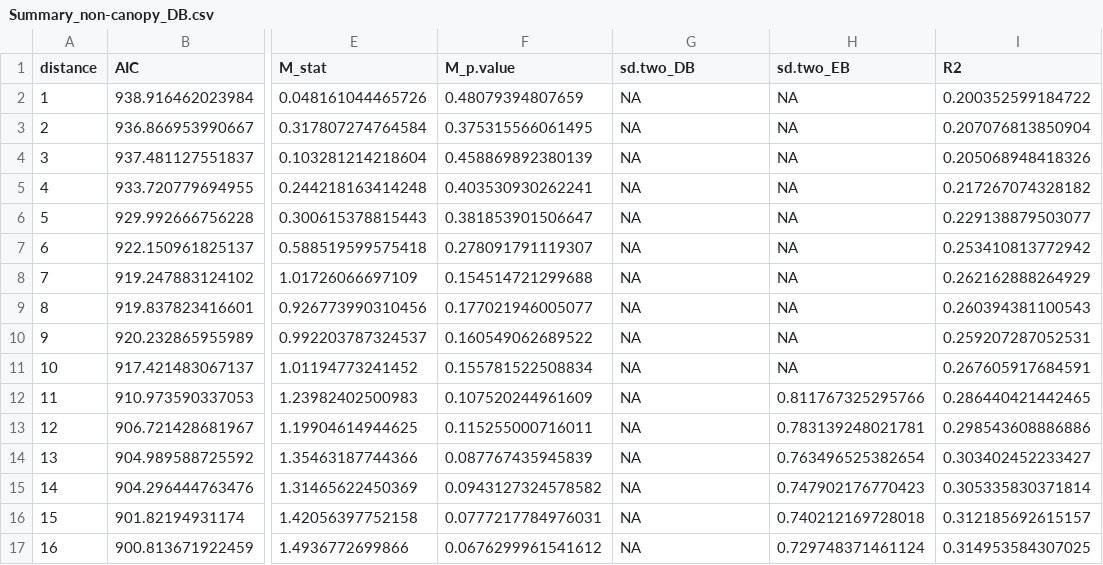
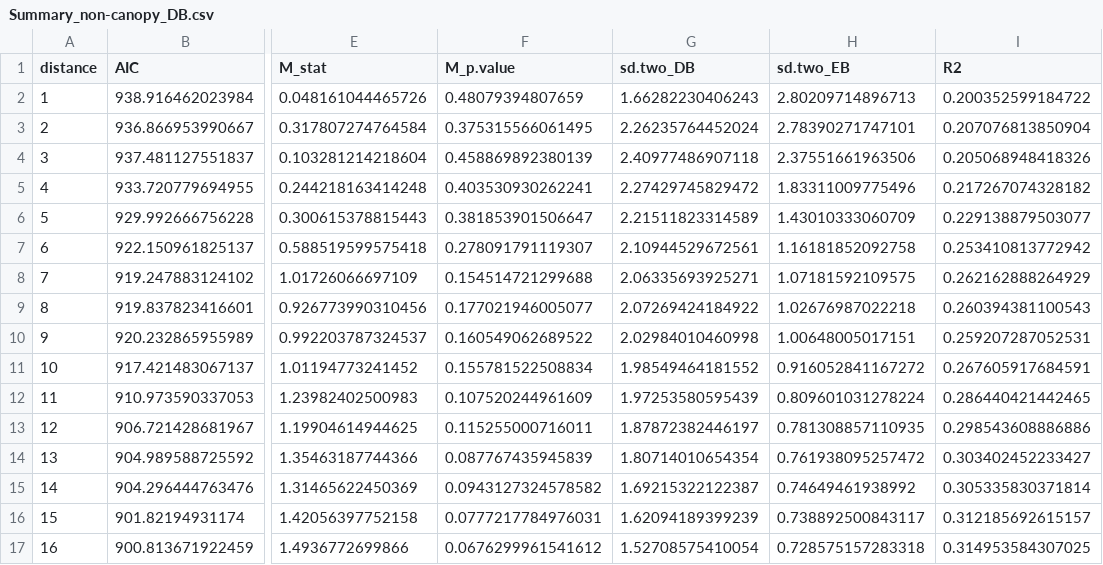
Before and after one commit to torobintef/Growth_Model, a CSV file: result/glmm/Summary_non-canopy_DB.csv, drawn as a sheet; only a part is shown, gaps mark what is left out; the diff covers the shown part only; the diff names each change by its address in the sheet, - before the commit and + after, or states it on an @@ line.

```diff
--- a/result/glmm/Summary_non-canopy_DB.csv
+++ b/result/glmm/Summary_non-canopy_DB.csv
-G2 (sd.two_DB): NA
+G2 (sd.two_DB): 1.66282230406243
-H2 (sd.two_EB): NA
+H2 (sd.two_EB): 2.80209714896713
-G3 (sd.two_DB): NA
+G3 (sd.two_DB): 2.26235764452024
-H3 (sd.two_EB): NA
+H3 (sd.two_EB): 2.78390271747101
-G4 (sd.two_DB): NA
+G4 (sd.two_DB): 2.40977486907118
-H4 (sd.two_EB): NA
+H4 (sd.two_EB): 2.37551661963506
-G5 (sd.two_DB): NA
+G5 (sd.two_DB): 2.27429745829472
-H5 (sd.two_EB): NA
+H5 (sd.two_EB): 1.83311009775496
-G6 (sd.two_DB): NA
+G6 (sd.two_DB): 2.21511823314589
-H6 (sd.two_EB): NA
+H6 (sd.two_EB): 1.43010333060709
-G7 (sd.two_DB): NA
+G7 (sd.two_DB): 2.10944529672561
-H7 (sd.two_EB): NA
+H7 (sd.two_EB): 1.16181852092758
-G8 (sd.two_DB): NA
+G8 (sd.two_DB): 2.06335693925271
-H8 (sd.two_EB): NA
+H8 (sd.two_EB): 1.07181592109575
-G9 (sd.two_DB): NA
+G9 (sd.two_DB): 2.07269424184922
-H9 (sd.two_EB): NA
+H9 (sd.two_EB): 1.02676987022218
-G10 (sd.two_DB): NA
+G10 (sd.two_DB): 2.02984010460998
-H10 (sd.two_EB): NA
+H10 (sd.two_EB): 1.00648005017151
-G11 (sd.two_DB): NA
+G11 (sd.two_DB): 1.98549464181552
-H11 (sd.two_EB): NA
+H11 (sd.two_EB): 0.916052841167272
-G12 (sd.two_DB): NA
+G12 (sd.two_DB): 1.97253580595439
-H12 (sd.two_EB): 0.811767325295766
+H12 (sd.two_EB): 0.809601031278224
-G13 (sd.two_DB): NA
+G13 (sd.two_DB): 1.87872382446197
-H13 (sd.two_EB): 0.783139248021781
+H13 (sd.two_EB): 0.781308857110935
-G14 (sd.two_DB): NA
+G14 (sd.two_DB): 1.80714010654354
-H14 (sd.two_EB): 0.763496525382654
+H14 (sd.two_EB): 0.761938095257472
-G15 (sd.two_DB): NA
+G15 (sd.two_DB): 1.69215322122387
-H15 (sd.two_EB): 0.747902176770423
+H15 (sd.two_EB): 0.74649461938992
-G16 (sd.two_DB): NA
+G16 (sd.two_DB): 1.62094189399239
-H16 (sd.two_EB): 0.740212169728018
+H16 (sd.two_EB): 0.738892500843117
-G17 (sd.two_DB): NA
+G17 (sd.two_DB): 1.52708575410054
-H17 (sd.two_EB): 0.729748371461124
+H17 (sd.two_EB): 0.728575157283318
```
Also changed, not shown: 68 edited cells elsewhere in this file, result/glmm/Summary_canopy_DB.csv, result/glmm/Summary_canopy_EB.csv, 6 other files.
